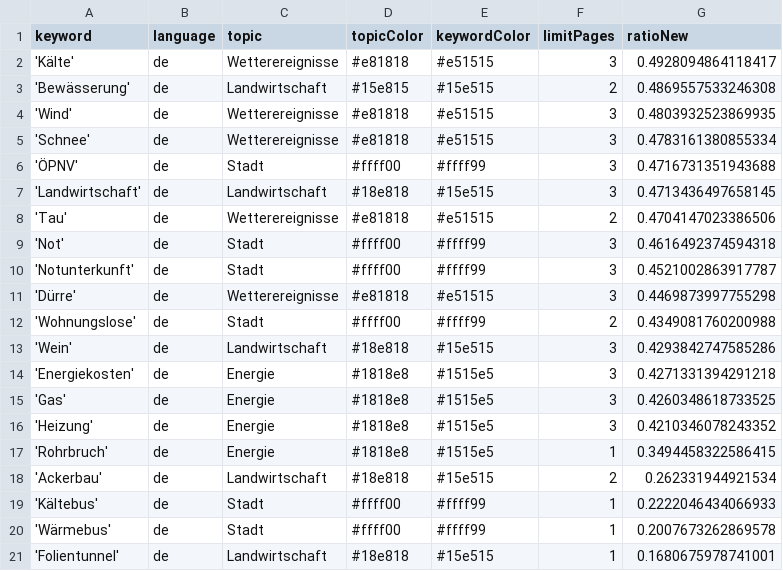
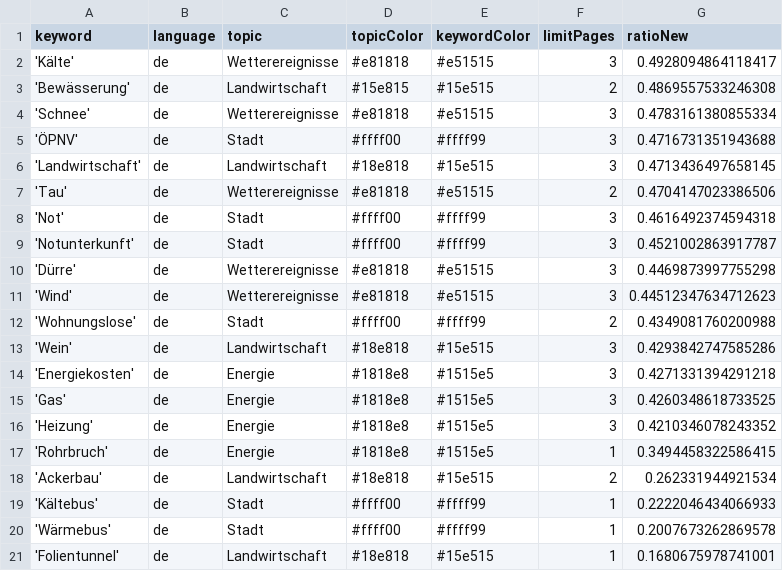
Before and after one commit to mizilett-news/winterIsComing, a CSV file: keywords.csv, drawn as a sheet.

```diff
--- a/keywords.csv
+++ b/keywords.csv
@@ -3,3 +3,2 @@ keyword,language,topic,topicColor,keywordColor,limitPages,ratioNew
 'Bewässerung',de,Landwirtschaft,#15e815,#15e515,2,0.4869557533246308
-'Wind',de,Wetterereignisse,#e81818,#e51515,3,0.4803932523869935
 'Schnee',de,Wetterereignisse,#e81818,#e51515,3,0.4783161380855334
@@ -11,2 +10,3 @@ keyword,language,topic,topicColor,keywordColor,limitPages,ratioNew
 'Dürre',de,Wetterereignisse,#e81818,#e51515,3,0.4469873997755298
+'Wind',de,Wetterereignisse,#e81818,#e51515,3,0.44512347634712623
 'Wohnungslose',de,Stadt,#ffff00,#ffff99,2,0.4349081760200988
```
Also changed, not shown: csv/news_2022_12.csv, 1 other file.
